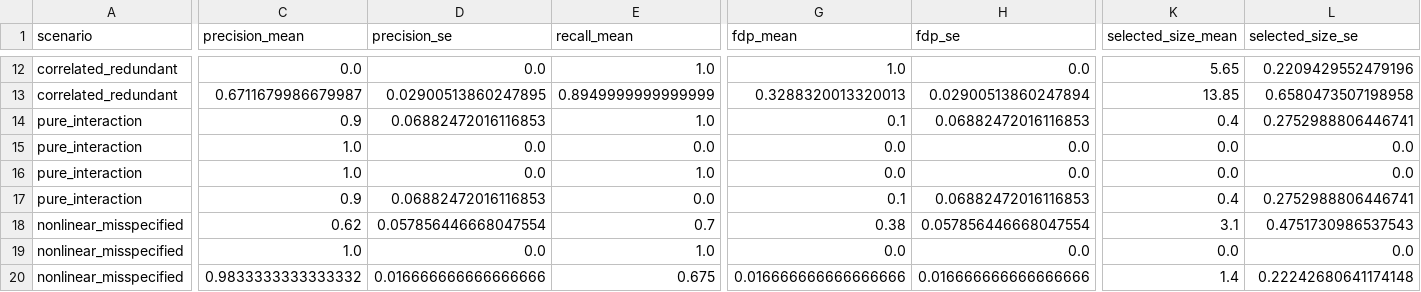
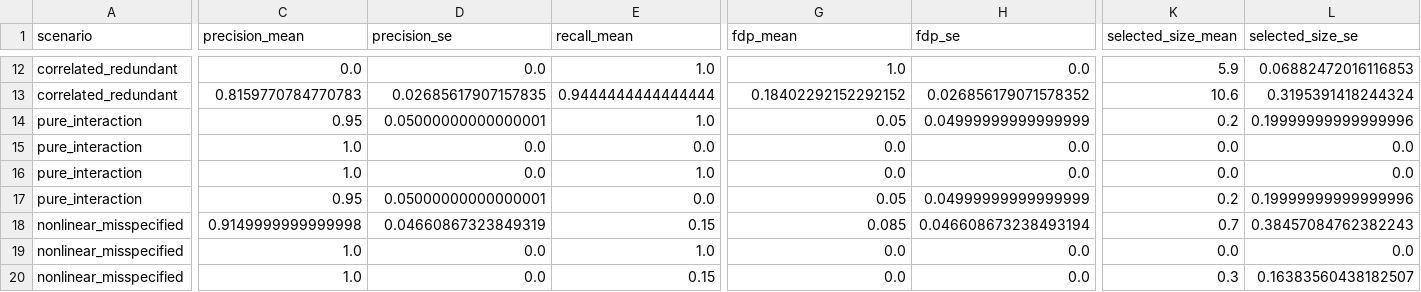
Before and after one commit to NatLabRockies/bsm-public-rf, a CSV file: artifacts/recovery_study/recovery_estimands.csv, drawn as a sheet; only a part is shown, gaps mark what is left out; removed rows and columns are numbered as before the commit, all else as after; rows hold the shown columns only; the diff covers the shown part only; the diff names each change by its address in the sheet, - before the commit and + after, or states it on an @@ line.

```diff
--- a/artifacts/recovery_study/recovery_estimands.csv
+++ b/artifacts/recovery_study/recovery_estimands.csv
-K12 (selected_size_mean): 5.65
+K12 (selected_size_mean): 5.9
-L12 (selected_size_se): 0.2209429552479196
+L12 (selected_size_se): 0.06882472016116853
-row 13: correlated_redundant | 0.6711679986679987 | 0.02900513860247895 | 0.8949999999999999 | 0.3288320013320013 | 0.02900513860247894 | 13.85 | 0.6580473507198958
+row 13: correlated_redundant | 0.8159770784770783 | 0.02685617907157835 | 0.9444444444444444 | 0.18402292152292152 | 0.026856179071578352 | 10.6 | 0.3195391418244324
-C14 (precision_mean): 0.9
+C14 (precision_mean): 0.95
-D14 (precision_se): 0.06882472016116853
+D14 (precision_se): 0.05000000000000001
-G14 (fdp_mean): 0.1
+G14 (fdp_mean): 0.05
-H14 (fdp_se): 0.06882472016116853
+H14 (fdp_se): 0.04999999999999999
-K14 (selected_size_mean): 0.4
+K14 (selected_size_mean): 0.2
-L14 (selected_size_se): 0.2752988806446741
+L14 (selected_size_se): 0.19999999999999996
-C17 (precision_mean): 0.9
+C17 (precision_mean): 0.95
-D17 (precision_se): 0.06882472016116853
+D17 (precision_se): 0.05000000000000001
-G17 (fdp_mean): 0.1
+G17 (fdp_mean): 0.05
-H17 (fdp_se): 0.06882472016116853
+H17 (fdp_se): 0.04999999999999999
-K17 (selected_size_mean): 0.4
+K17 (selected_size_mean): 0.2
-L17 (selected_size_se): 0.2752988806446741
+L17 (selected_size_se): 0.19999999999999996
-C18 (precision_mean): 0.62
+C18 (precision_mean): 0.9149999999999998
-D18 (precision_se): 0.057856446668047554
+D18 (precision_se): 0.04660867323849319
-E18 (recall_mean): 0.7
+E18 (recall_mean): 0.15
-G18 (fdp_mean): 0.38
+G18 (fdp_mean): 0.085
-H18 (fdp_se): 0.057856446668047554
+H18 (fdp_se): 0.046608673238493194
-K18 (selected_size_mean): 3.1
+K18 (selected_size_mean): 0.7
-L18 (selected_size_se): 0.4751730986537543
+L18 (selected_size_se): 0.38457084762382243
-row 20: nonlinear_misspecified | 0.9833333333333332 | 0.016666666666666666 | 0.675 | 0.016666666666666666 | 0.016666666666666666 | 1.4 | 0.22242680641174148
+row 20: nonlinear_misspecified | 1.0 | 0.0 | 0.15 | 0.0 | 0.0 | 0.3 | 0.16383560438182507
```
Also changed, not shown: 1 added row, 1 removed row and 72 edited cells elsewhere in this file, artifacts/recovery_study/comparator_metrics.csv, artifacts/recovery_study/fwer_calibration.csv, 6 other files.
